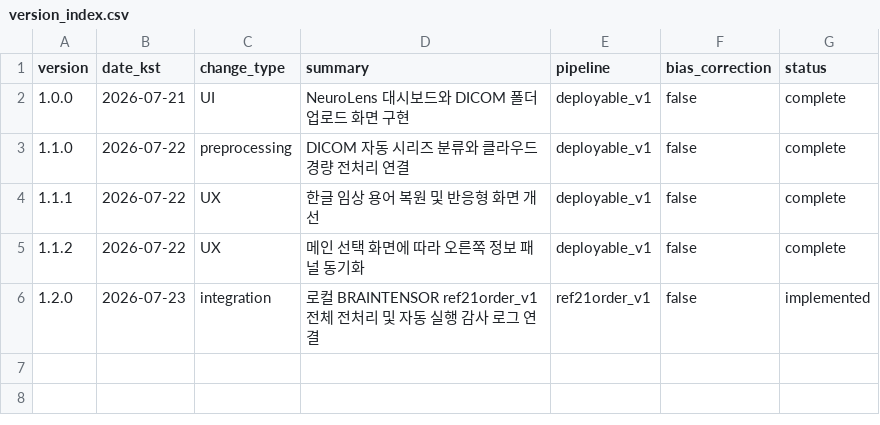
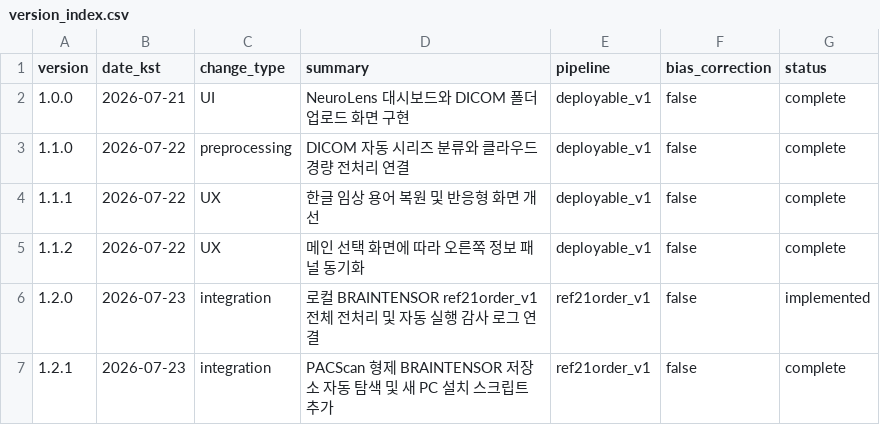
Before and after one commit to yjson0509maymay/PACScan, a CSV file: results/version_index.csv, drawn as a sheet.

Commit message:
Auto-discover sibling BRAINTENSOR repository

```diff
--- a/results/version_index.csv
+++ b/results/version_index.csv
@@ -6 +6,2 @@ version,date_kst,change_type,summary,pipeline,bias_correction,status
 1.2.0,2026-07-23,integration,"로컬 BRAINTENSOR ref21order_v1 전체 전처리 및 자동 실행 감사 로그 연결",ref21order_v1,false,implemented
+1.2.1,2026-07-23,integration,"PACScan 형제 BRAINTENSOR 저장소 자동 탐색 및 새 PC 설치 스크립트 추가",ref21order_v1,false,complete
```
Also changed, not shown: 5 other files.
